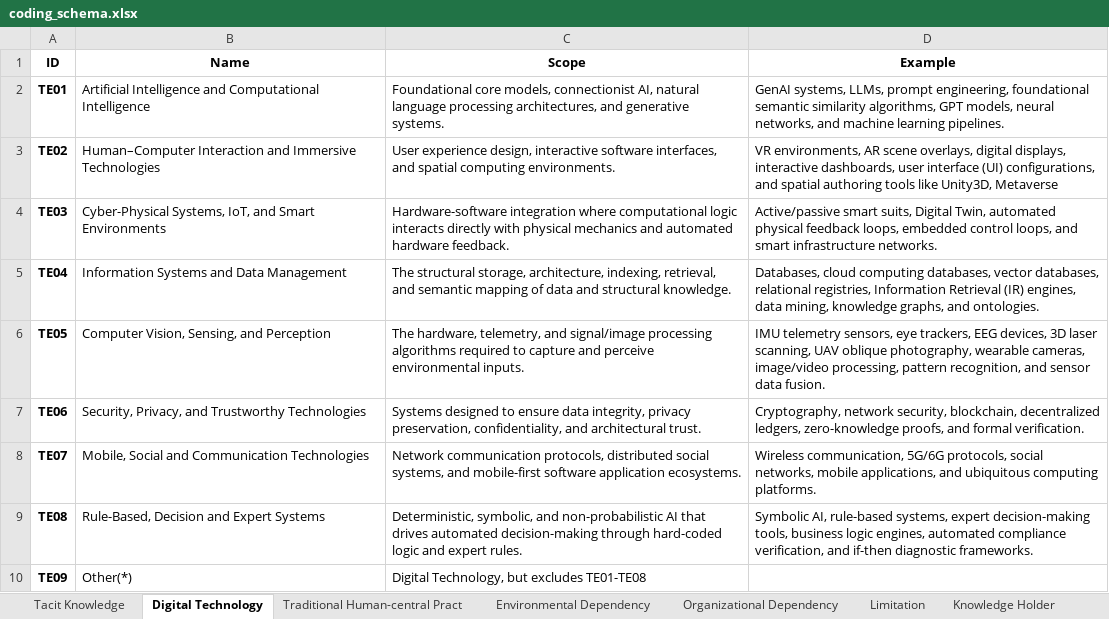
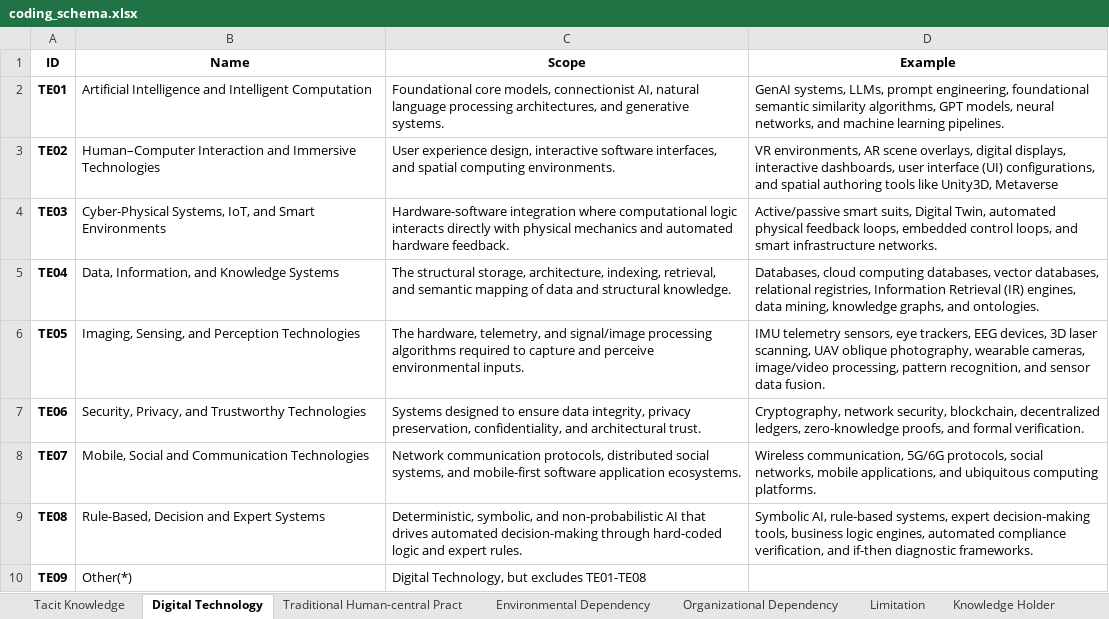
Before and after one commit to polyu-250415/dissertation, an Excel workbook: src/conf/coding_schema/coding_schema.xlsx, sheet Digital Technology, drawn as a sheet; values as stored, in another font and other column widths than the file's, no borders; the diff names each change by its address in the sheet, - before the commit and + after, or states it on an @@ line.

```diff
--- a/src/conf/coding_schema/coding_schema.xlsx (sheet Digital Technology)
+++ b/src/conf/coding_schema/coding_schema.xlsx (sheet Digital Technology)
-B2 (Name): …Intelligence and Computational Intelligence
+B2 (Name): …Intelligence and Intelligent Computation
-B5 (Name): Information Systems and Data Management
+B5 (Name): Data, Information, and Knowledge Systems
-B6 (Name): Computer Vision, Sensing, and Perception
+B6 (Name): Imaging, Sensing, and Perception Technologies
```
Also changed, not shown: 19 other files.
